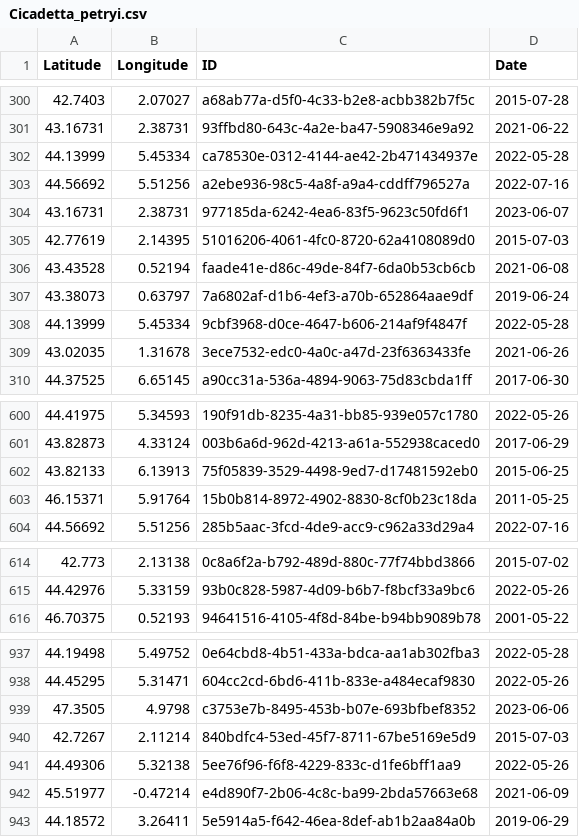
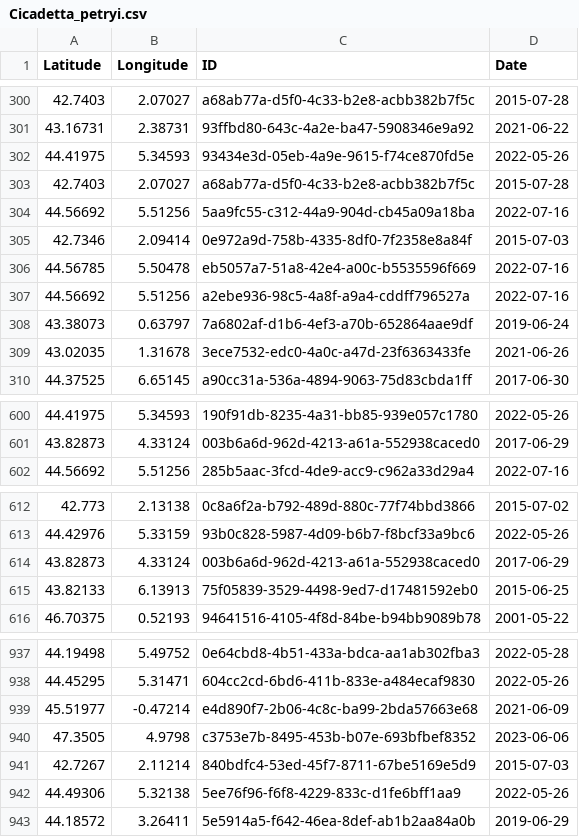
Before and after one commit to CigalesdeFrance/CARTES, a CSV file: BDD/INPN/Cicadetta_petryi.csv, drawn as a sheet; only a part is shown, gaps mark what is left out.

```diff
--- a/BDD/INPN/Cicadetta_petryi.csv
+++ b/BDD/INPN/Cicadetta_petryi.csv
@@ -301,9 +301,9 @@ Latitude,Longitude,ID,Date
 43.16731,2.38731,93ffbd80-643c-4a2e-ba47-5908346e9a92,2021-06-22
-44.13999,5.45334,ca78530e-0312-4144-ae42-2b471434937e,2022-05-28
+44.41975,5.34593,93434e3d-05eb-4a9e-9615-f74ce870fd5e,2022-05-26
+42.7403,2.07027,a68ab77a-d5f0-4c33-b2e8-acbb382b7f5c,2015-07-28
+44.56692,5.51256,5aa9fc55-c312-44a9-904d-cb45a09a18ba,2022-07-16
+42.7346,2.09414,0e972a9d-758b-4335-8df0-7f2358e8a84f,2015-07-03
+44.56785,5.50478,eb5057a7-51a8-42e4-a00c-b5535596f669,2022-07-16
 44.56692,5.51256,a2ebe936-98c5-4a8f-a9a4-cddff796527a,2022-07-16
-43.16731,2.38731,977185da-6242-4ea6-83f5-9623c50fd6f1,2023-06-07
-42.77619,2.14395,51016206-4061-4fc0-8720-62a4108089d0,2015-07-03
-43.43528,0.52194,faade41e-d86c-49de-84f7-6da0b53cb6cb,2021-06-08
 43.38073,0.63797,7a6802af-d1b6-4ef3-a70b-652864aae9df,2019-06-24
-44.13999,5.45334,9cbf3968-d0ce-4647-b606-214af9f4847f,2022-05-28
 43.02035,1.31678,3ece7532-edc0-4a0c-a47d-23f6363433fe,2021-06-26
@@ -601,4 +601,2 @@ Latitude,Longitude,ID,Date
 43.82873,4.33124,003b6a6d-962d-4213-a61a-552938caced0,2017-06-29
-43.82133,6.13913,75f05839-3529-4498-9ed7-d17481592eb0,2015-06-25
-46.15371,5.91764,15b0b814-8972-4902-8830-8cf0b23c18da,2011-05-25
 44.56692,5.51256,285b5aac-3fcd-4de9-acc9-c962a33d29a4,2022-07-16
@@ -615,2 +613,4 @@ Latitude,Longitude,ID,Date
 44.42976,5.33159,93b0c828-5987-4d09-b6b7-f8bcf33a9bc6,2022-05-26
+43.82873,4.33124,003b6a6d-962d-4213-a61a-552938caced0,2017-06-29
+43.82133,6.13913,75f05839-3529-4498-9ed7-d17481592eb0,2015-06-25
 46.70375,0.52193,94641516-4105-4f8d-84be-b94bb9089b78,2001-05-22
@@ -938,2 +938,3 @@ Latitude,Longitude,ID,Date
 44.45295,5.31471,604cc2cd-6bd6-411b-833e-a484ecaf9830,2022-05-26
+45.51977,-0.47214,e4d890f7-2b06-4c8c-ba99-2bda57663e68,2021-06-09
 47.3505,4.9798,c3753e7b-8495-453b-b07e-693bfbef8352,2023-06-06
@@ -941,3 +942,2 @@ Latitude,Longitude,ID,Date
 44.49306,5.32138,5ee76f96-f6f8-4229-833c-d1fe6bff1aa9,2022-05-26
-45.51977,-0.47214,e4d890f7-2b06-4c8c-ba99-2bda57663e68,2021-06-09
 44.18572,3.26411,5e5914a5-f642-46ea-8def-ab1b2aa84a0b,2019-06-29
```
Also changed, not shown: BDD/INATURALIST/Cicada_orni.csv, BDD/INPN/Cicada_orni.csv, 12 other files.
